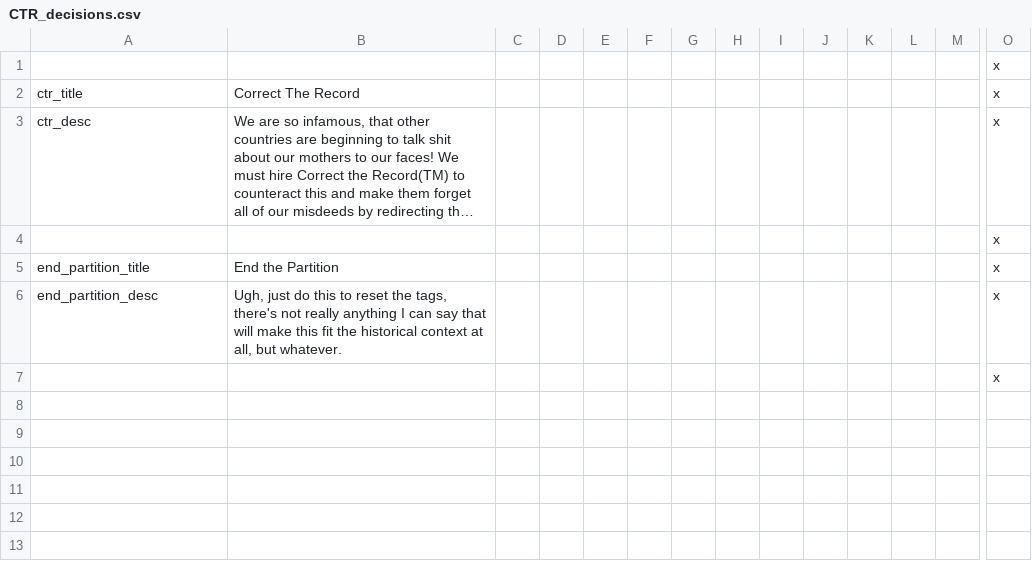
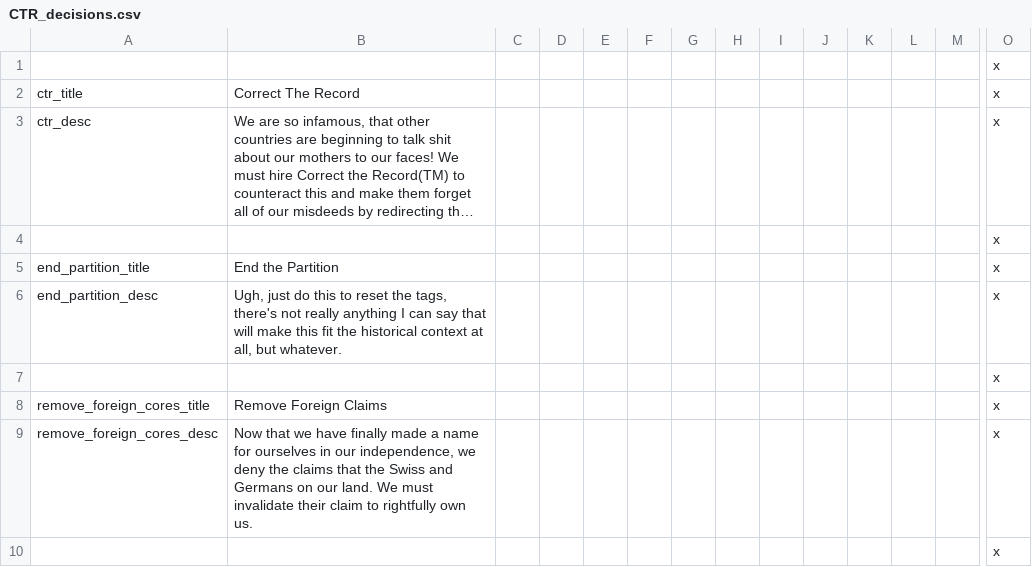
Before and after one commit to addonovan/v2mod, a CSV file: CTR/localisation/CTR_decisions.csv, drawn as a sheet; only a part is shown, gaps mark what is left out; long unchanged cells end in …; rows hold the shown columns only; the diff names each change by its address in the sheet, - before the commit and + after, or states it on an @@ line.

Commit message:
Added decision for NCT to remove its foreign cores

```diff
--- a/CTR/localisation/CTR_decisions.csv
+++ b/CTR/localisation/CTR_decisions.csv
+row 8: remove_foreign_cores_title | Remove Foreign Claims |  |  |  |  |  |  |  |  |  |  |  | x
+row 9: remove_foreign_cores_desc | Now that we have finally made a name for ourselves in our independence, we deny the claims that the Swiss and Germans on our land. We must invalidate their claim to rightfully own us. |  |  |  |  |  |  |  |  |  |  |  | x
+row 10:  |  |  |  |  |  |  |  |  |  |  |  |  | x
```
Also changed, not shown: 1 other file.
